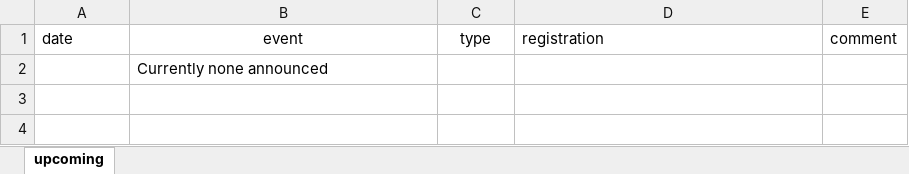
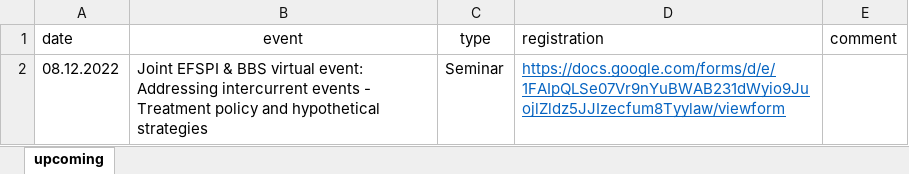
Before and after one commit to baselbiometrics/home, an Excel workbook: data/upcoming.xlsx, sheet upcoming, drawn as a sheet; values as stored, in another font and other column widths than the file's, no borders; charts and pictures not drawn; removed rows and columns are numbered as before the commit, all else as after; the diff names each change by its address in the sheet, - before the commit and + after, or states it on an @@ line.

Commit message:
Added announcement of EFSPI and BBS virtual events on "Addressing intercurrent events: Treatment policy and hypothetical strategies"

```diff
--- a/data/upcoming.xlsx (sheet upcoming)
+++ b/data/upcoming.xlsx (sheet upcoming)
-row 2:  | Currently none announced
+row 2: 08.12.2022 | Joint EFSPI & BBS virtual event: Addressing intercurrent events - Treatment policy and hypothetical strategies | Seminar | https://docs.google.com/forms/d/e/1FAIpQLSe07Vr9nYuBWAB231dWyio9JuojlZldz5JJIzecfum8Tyylaw/viewform
```
Also changed, not shown: docs/data/upcoming.xlsx, 8 other files.
